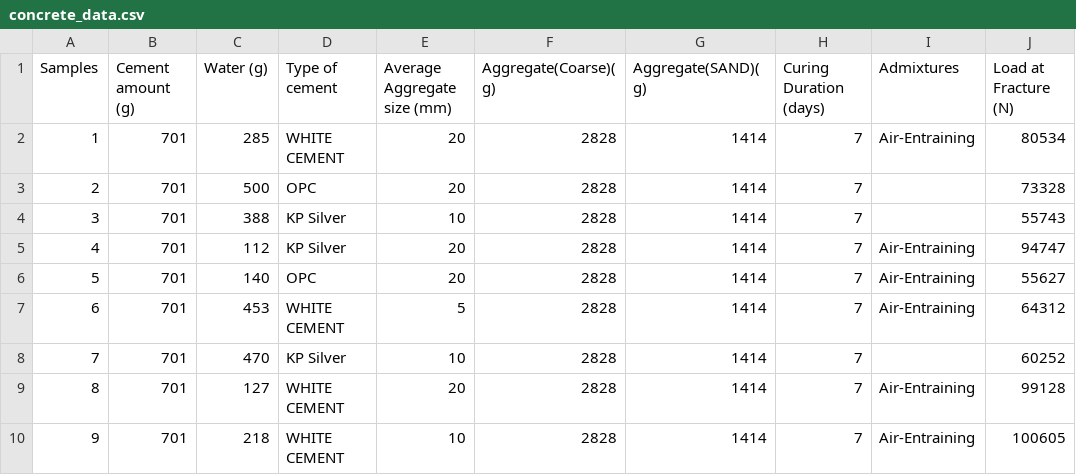
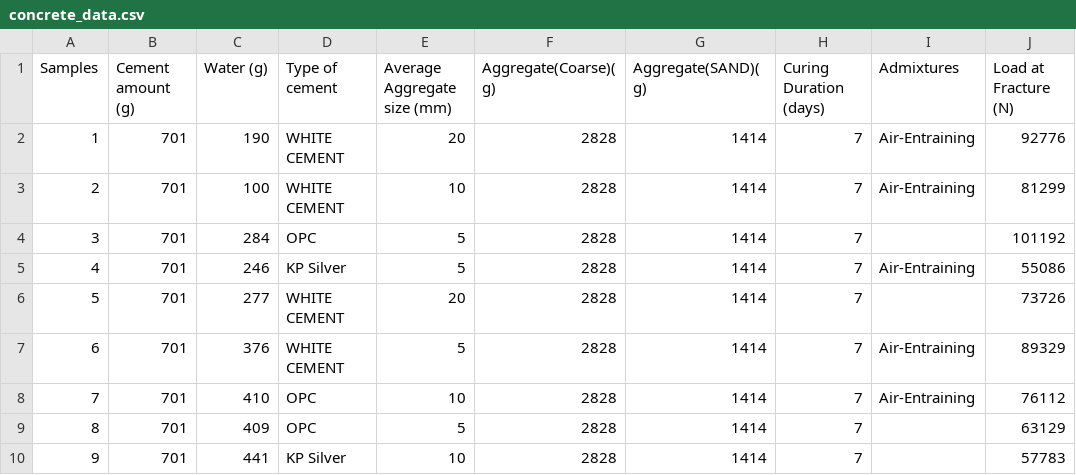
Before and after one commit to Josewathome/Tensile-Prediction-Model, a CSV file: concrete_data.csv, drawn as a sheet; only a part is shown; the diff covers the shown part only.

```diff
--- a/concrete_data.csv
+++ b/concrete_data.csv
@@ -1,10 +1,10 @@
 Samples,Cement amount (g),Water (g),Type of cement,Average Aggregate size (mm),Aggregate(Coarse)(g),Aggregate(SAND)(g),Curing Duration (days),Admixtures,Load at Fracture (N)
-1,701,285,WHITE CEMENT,20,2828,1414,7,Air-Entraining,80534
-2,701,500,OPC,20,2828,1414,7,,73328
-3,701,388,KP Silver,10,2828,1414,7,,55743
-4,701,112,KP Silver,20,2828,1414,7,Air-Entraining,94747
-5,701,140,OPC,20,2828,1414,7,Air-Entraining,55627
-6,701,453,WHITE CEMENT,5,2828,1414,7,Air-Entraining,64312
-7,701,470,KP Silver,10,2828,1414,7,,60252
-8,701,127,WHITE CEMENT,20,2828,1414,7,Air-Entraining,99128
-9,701,218,WHITE CEMENT,10,2828,1414,7,Air-Entraining,100605
+1,701,190,WHITE CEMENT,20,2828,1414,7,Air-Entraining,92776
+2,701,100,WHITE CEMENT,10,2828,1414,7,Air-Entraining,81299
+3,701,284,OPC,5,2828,1414,7,,101192
+4,701,246,KP Silver,5,2828,1414,7,Air-Entraining,55086
+5,701,277,WHITE CEMENT,20,2828,1414,7,,73726
+6,701,376,WHITE CEMENT,5,2828,1414,7,Air-Entraining,89329
+7,701,410,OPC,10,2828,1414,7,Air-Entraining,76112
+8,701,409,OPC,5,2828,1414,7,,63129
+9,701,441,KP Silver,10,2828,1414,7,,57783
```
Also changed, not shown: 67 edited cells elsewhere in this file, Processed_concrete_data.csv, 22 other files.
